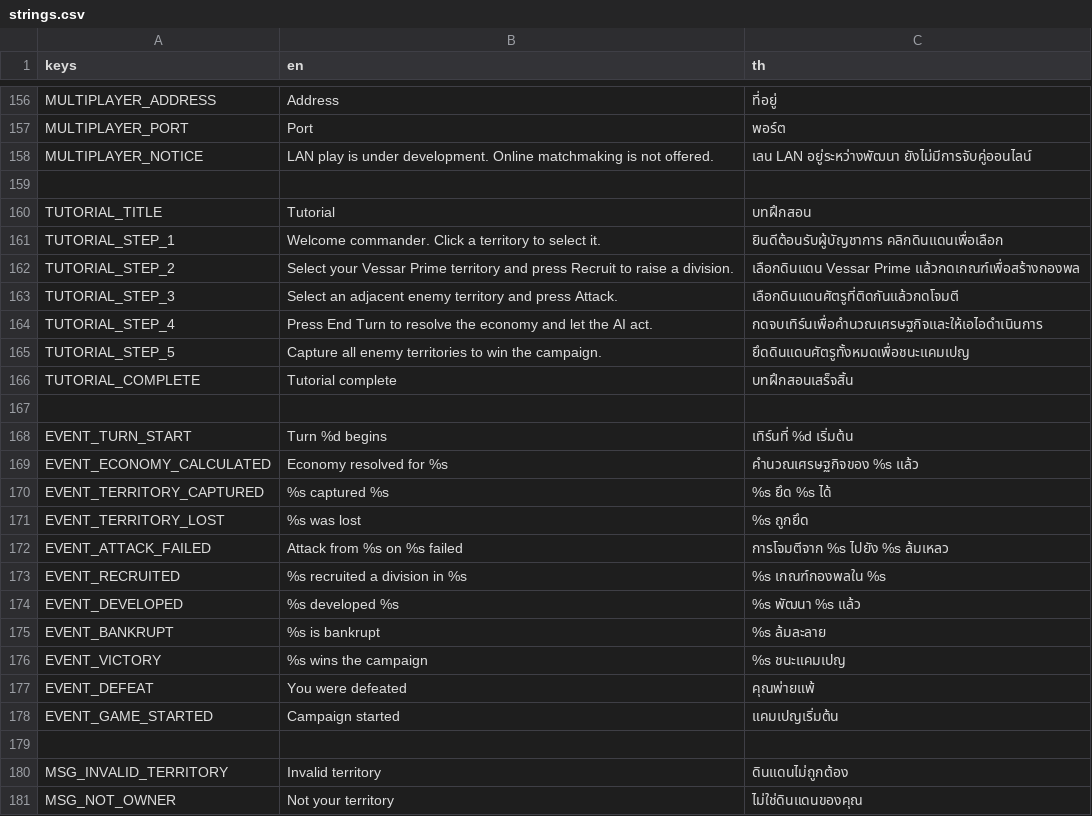
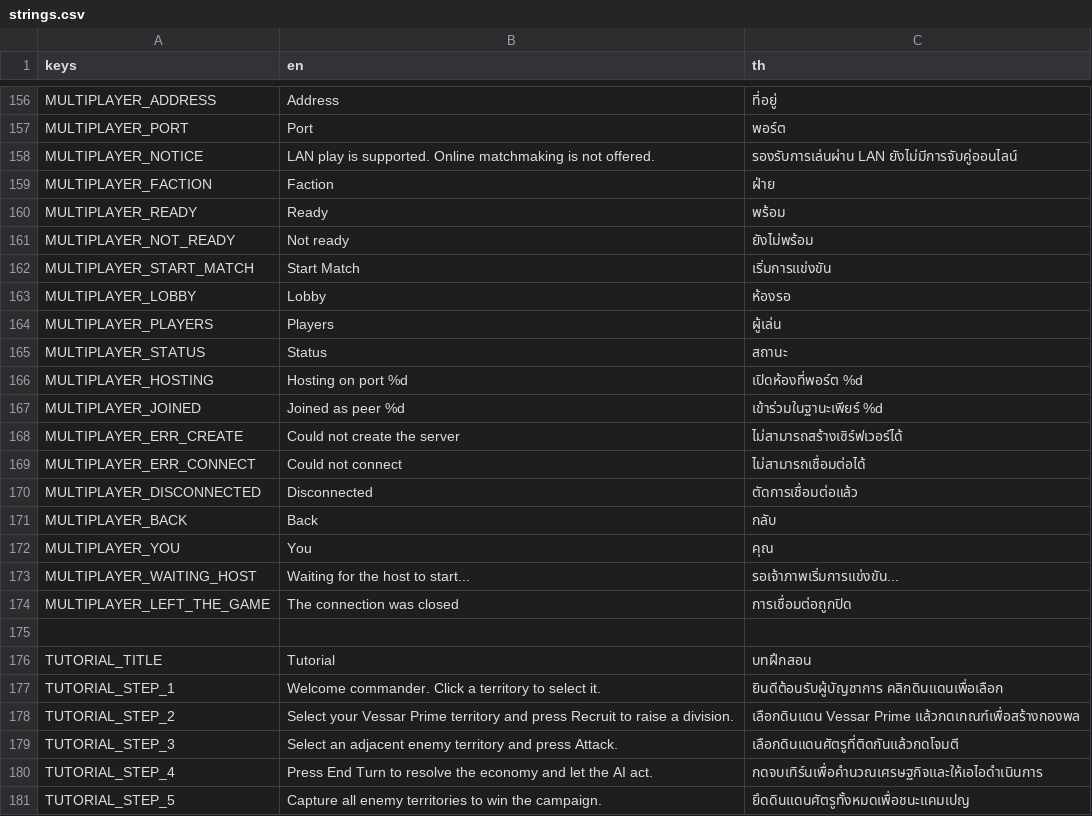
Before and after one commit to suparatjaroenpitak/war-ww3, a CSV file: localization/strings.csv, drawn as a sheet; only a part is shown, gaps mark what is left out; the shorter side is filled out with more unchanged rows.

```diff
--- a/localization/strings.csv
+++ b/localization/strings.csv
@@ -157,3 +157,19 @@ MULTIPLAYER_ADDRESS,Address,ที่อยู่
 MULTIPLAYER_PORT,Port,พอร์ต
-MULTIPLAYER_NOTICE,LAN play is under development. Online matchmaking is not offered.,เลน LAN อยู่ระหว่างพัฒนา ยังไม่มีการจับคู่ออนไลน์
+MULTIPLAYER_NOTICE,LAN play is supported. Online matchmaking is not offered.,รองรับการเล่นผ่าน LAN ยังไม่มีการจับคู่ออนไลน์
+MULTIPLAYER_FACTION,Faction,ฝ่าย
+MULTIPLAYER_READY,Ready,พร้อม
+MULTIPLAYER_NOT_READY,Not ready,ยังไม่พร้อม
+MULTIPLAYER_START_MATCH,Start Match,เริ่มการแข่งขัน
+MULTIPLAYER_LOBBY,Lobby,ห้องรอ
+MULTIPLAYER_PLAYERS,Players,ผู้เล่น
+MULTIPLAYER_STATUS,Status,สถานะ
+MULTIPLAYER_HOSTING,Hosting on port %d,เปิดห้องที่พอร์ต %d
+MULTIPLAYER_JOINED,Joined as peer %d,เข้าร่วมในฐานะเพียร์ %d
+MULTIPLAYER_ERR_CREATE,Could not create the server,ไม่สามารถสร้างเซิร์ฟเวอร์ได้
+MULTIPLAYER_ERR_CONNECT,Could not connect,ไม่สามารถเชื่อมต่อได้
+MULTIPLAYER_DISCONNECTED,Disconnected,ตัดการเชื่อมต่อแล้ว
+MULTIPLAYER_BACK,Back,กลับ
+MULTIPLAYER_YOU,You,คุณ
+MULTIPLAYER_WAITING_HOST,Waiting for the host to start...,รอเจ้าภาพเริ่มการแข่งขัน...
+MULTIPLAYER_LEFT_THE_GAME,The connection was closed,การเชื่อมต่อถูกปิด
 
```
Also changed, not shown: 24 other files.
